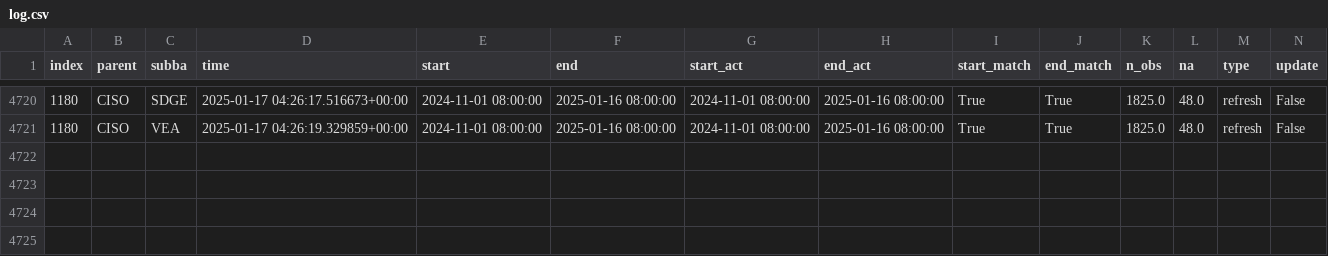
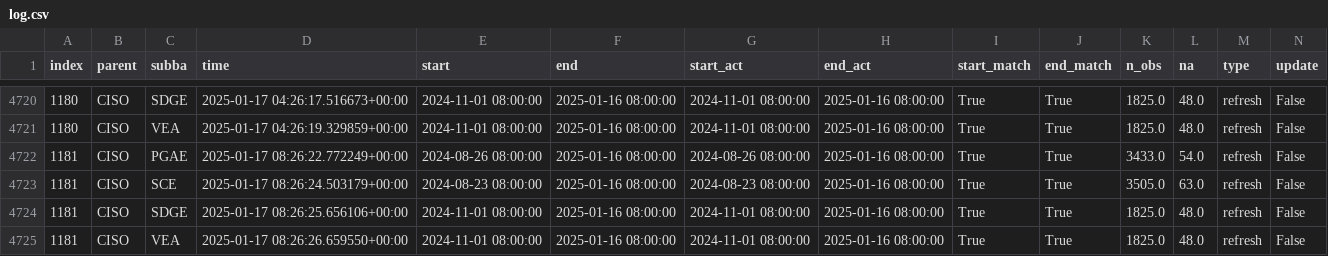
Before and after one commit to RamiKrispin/ai-dev-2024-ml-workshop, a CSV file: data/log.csv, drawn as a sheet; only a part is shown, gaps mark what is left out; rows hold the shown columns only; the diff names each change by its address in the sheet, - before the commit and + after, or states it on an @@ line.

Commit message:
Auto update of the data

```diff
--- a/data/log.csv
+++ b/data/log.csv
+row 4722: 1181 | CISO | PGAE | 2025-01-17 08:26:22.772249+00:00 | 2024-08-26 08:00:00 | 2025-01-16 08:00:00 | 2024-08-26 08:00:00 | 2025-01-16 08:00:00 | True | True | 3433.0 | 54.0 | refresh | False
+row 4723: 1181 | CISO | SCE | 2025-01-17 08:26:24.503179+00:00 | 2024-08-23 08:00:00 | 2025-01-16 08:00:00 | 2024-08-23 08:00:00 | 2025-01-16 08:00:00 | True | True | 3505.0 | 63.0 | refresh | False
+row 4724: 1181 | CISO | SDGE | 2025-01-17 08:26:25.656106+00:00 | 2024-11-01 08:00:00 | 2025-01-16 08:00:00 | 2024-11-01 08:00:00 | 2025-01-16 08:00:00 | True | True | 1825.0 | 48.0 | refresh | False
+row 4725: 1181 | CISO | VEA | 2025-01-17 08:26:26.659550+00:00 | 2024-11-01 08:00:00 | 2025-01-16 08:00:00 | 2024-11-01 08:00:00 | 2025-01-16 08:00:00 | True | True | 1825.0 | 48.0 | refresh | False
```
Also changed, not shown: 2 other files.
